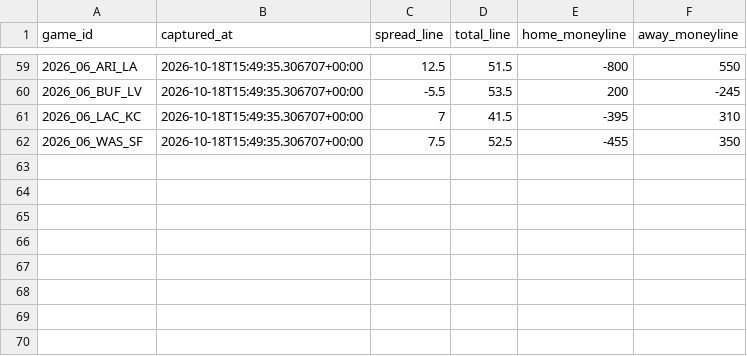
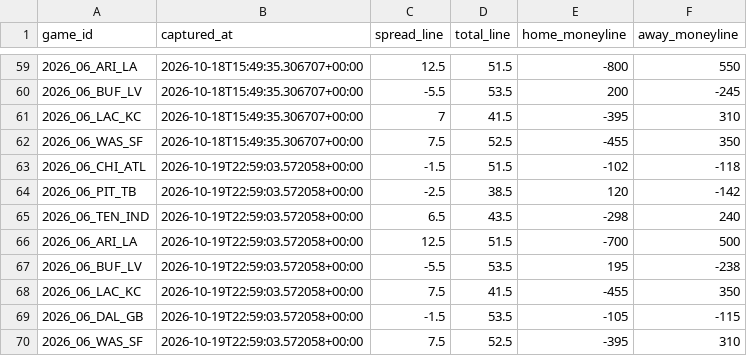
Before and after one commit to Lgulle1/Script-the-slate, a CSV file: records/lines/lines_log.csv, drawn as a sheet; only a part is shown, gaps mark what is left out.

```diff
--- a/records/lines/lines_log.csv
+++ b/records/lines/lines_log.csv
@@ -62 +62,9 @@ game_id,captured_at,spread_line,total_line,home_moneyline,away_moneyline
 2026_06_WAS_SF,2026-10-18T15:49:35.306707+00:00,7.5,52.5,-455,350
+2026_06_CHI_ATL,2026-10-19T22:59:03.572058+00:00,-1.5,51.5,-102,-118
+2026_06_PIT_TB,2026-10-19T22:59:03.572058+00:00,-2.5,38.5,120,-142
+2026_06_TEN_IND,2026-10-19T22:59:03.572058+00:00,6.5,43.5,-298,240
+2026_06_ARI_LA,2026-10-19T22:59:03.572058+00:00,12.5,51.5,-700,500
+2026_06_BUF_LV,2026-10-19T22:59:03.572058+00:00,-5.5,53.5,195,-238
+2026_06_LAC_KC,2026-10-19T22:59:03.572058+00:00,7.5,41.5,-455,350
+2026_06_DAL_GB,2026-10-19T22:59:03.572058+00:00,-1.5,53.5,-105,-115
+2026_06_WAS_SF,2026-10-19T22:59:03.572058+00:00,7.5,52.5,-395,310
```
Also changed, not shown: 5 other files.
